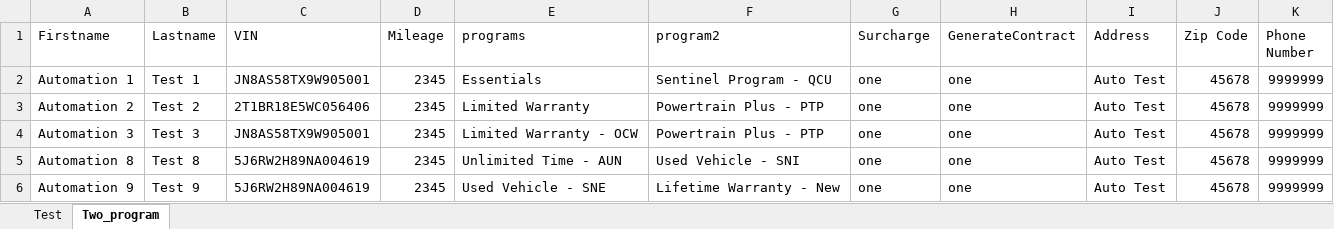
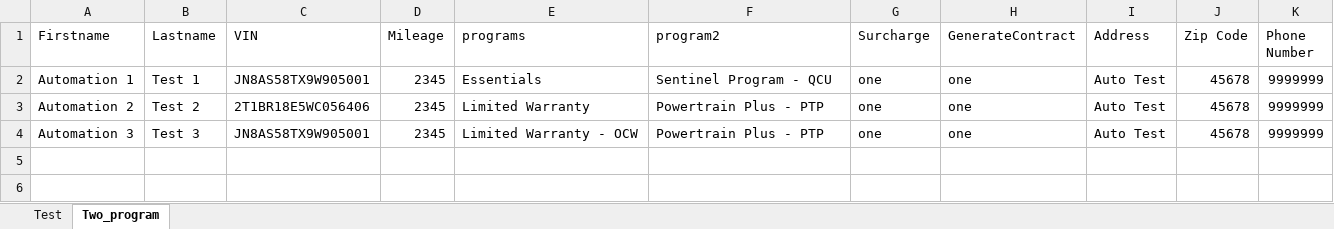
Before and after one commit to ankitcoforge/adle2eautomation, an Excel workbook: Testing.xlsx, sheet Two_program, drawn as a sheet; values as stored, in another font and other column widths than the file's, no borders; the diff names each change by its address in the sheet, - before the commit and + after, or states it on an @@ line.

Commit message:
Test cases committed

```diff
--- a/Testing.xlsx (sheet Two_program)
+++ b/Testing.xlsx (sheet Two_program)
-row 5: Automation 8 | Test 8 | 5J6RW2H89NA004619 | 2345 | Unlimited Time - AUN | Used Vehicle - SNI | one | one | Auto Test | 45678 | 9999999
-row 6: Automation 9 | Test 9 | 5J6RW2H89NA004619 | 2345 | Used Vehicle - SNE | Lifetime Warranty - New | one | one | Auto Test | 45678 | 9999999
```
Also changed, not shown: 55 other files.
